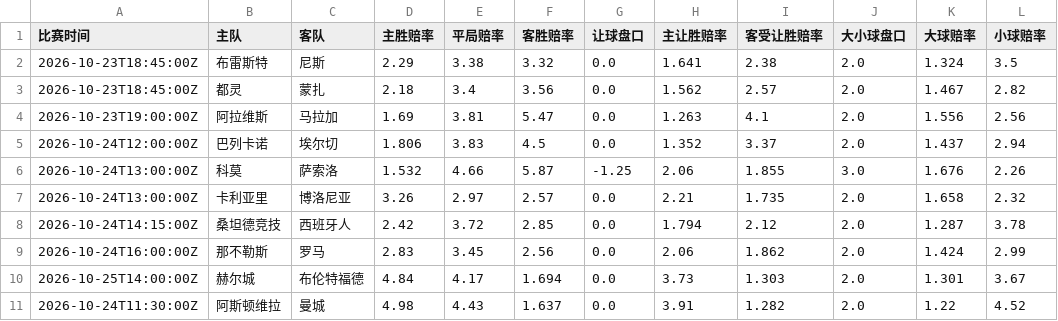
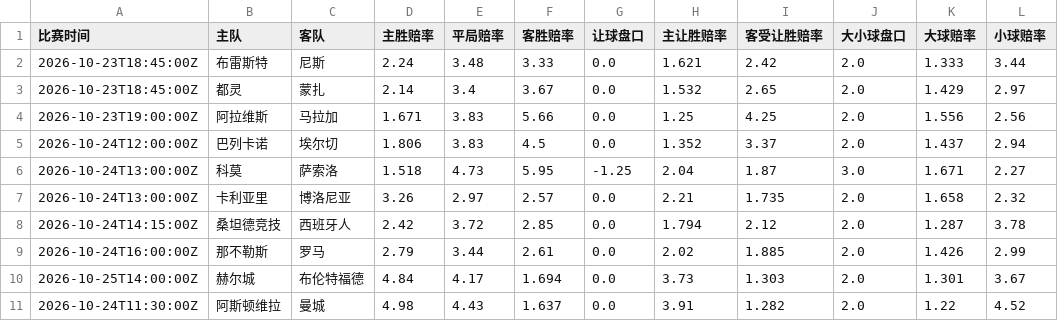
Before and after one commit to kejiqun/epl-prediction, a CSV file: real_odds.csv, drawn as a sheet; only a part is shown; the diff covers the shown part only.

```diff
--- a/real_odds.csv
+++ b/real_odds.csv
@@ -1,10 +1,10 @@
 比赛时间,主队,客队,主胜赔率,平局赔率,客胜赔率,让球盘口,主让胜赔率,客受让胜赔率,大小球盘口,大球赔率,小球赔率
-2026-10-23T18:45:00Z,布雷斯特,尼斯,2.29,3.38,3.32,0.0,1.641,2.38,2.0,1.324,3.5
-2026-10-23T18:45:00Z,都灵,蒙扎,2.18,3.4,3.56,0.0,1.562,2.57,2.0,1.467,2.82
-2026-10-23T19:00:00Z,阿拉维斯,马拉加,1.69,3.81,5.47,0.0,1.263,4.1,2.0,1.556,2.56
+2026-10-23T18:45:00Z,布雷斯特,尼斯,2.24,3.48,3.33,0.0,1.621,2.42,2.0,1.333,3.44
+2026-10-23T18:45:00Z,都灵,蒙扎,2.14,3.4,3.67,0.0,1.532,2.65,2.0,1.429,2.97
+2026-10-23T19:00:00Z,阿拉维斯,马拉加,1.671,3.83,5.66,0.0,1.25,4.25,2.0,1.556,2.56
 2026-10-24T12:00:00Z,巴列卡诺,埃尔切,1.806,3.83,4.5,0.0,1.352,3.37,2.0,1.437,2.94
-2026-10-24T13:00:00Z,科莫,萨索洛,1.532,4.66,5.87,-1.25,2.06,1.855,3.0,1.676,2.26
+2026-10-24T13:00:00Z,科莫,萨索洛,1.518,4.73,5.95,-1.25,2.04,1.87,3.0,1.671,2.27
 2026-10-24T13:00:00Z,卡利亚里,博洛尼亚,3.26,2.97,2.57,0.0,2.21,1.735,2.0,1.658,2.32
 2026-10-24T14:15:00Z,桑坦德竞技,西班牙人,2.42,3.72,2.85,0.0,1.794,2.12,2.0,1.287,3.78
-2026-10-24T16:00:00Z,那不勒斯,罗马,2.83,3.45,2.56,0.0,2.06,1.862,2.0,1.424,2.99
+2026-10-24T16:00:00Z,那不勒斯,罗马,2.79,3.44,2.61,0.0,2.02,1.885,2.0,1.426,2.99
 2026-10-25T14:00:00Z,赫尔城,布伦特福德,4.84,4.17,1.694,0.0,3.73,1.303,2.0,1.301,3.67
```
Also changed, not shown: 1 added row and 117 edited cells elsewhere in this file, daily_jczq_picks.csv, predictions_log.csv, 1 other file.
